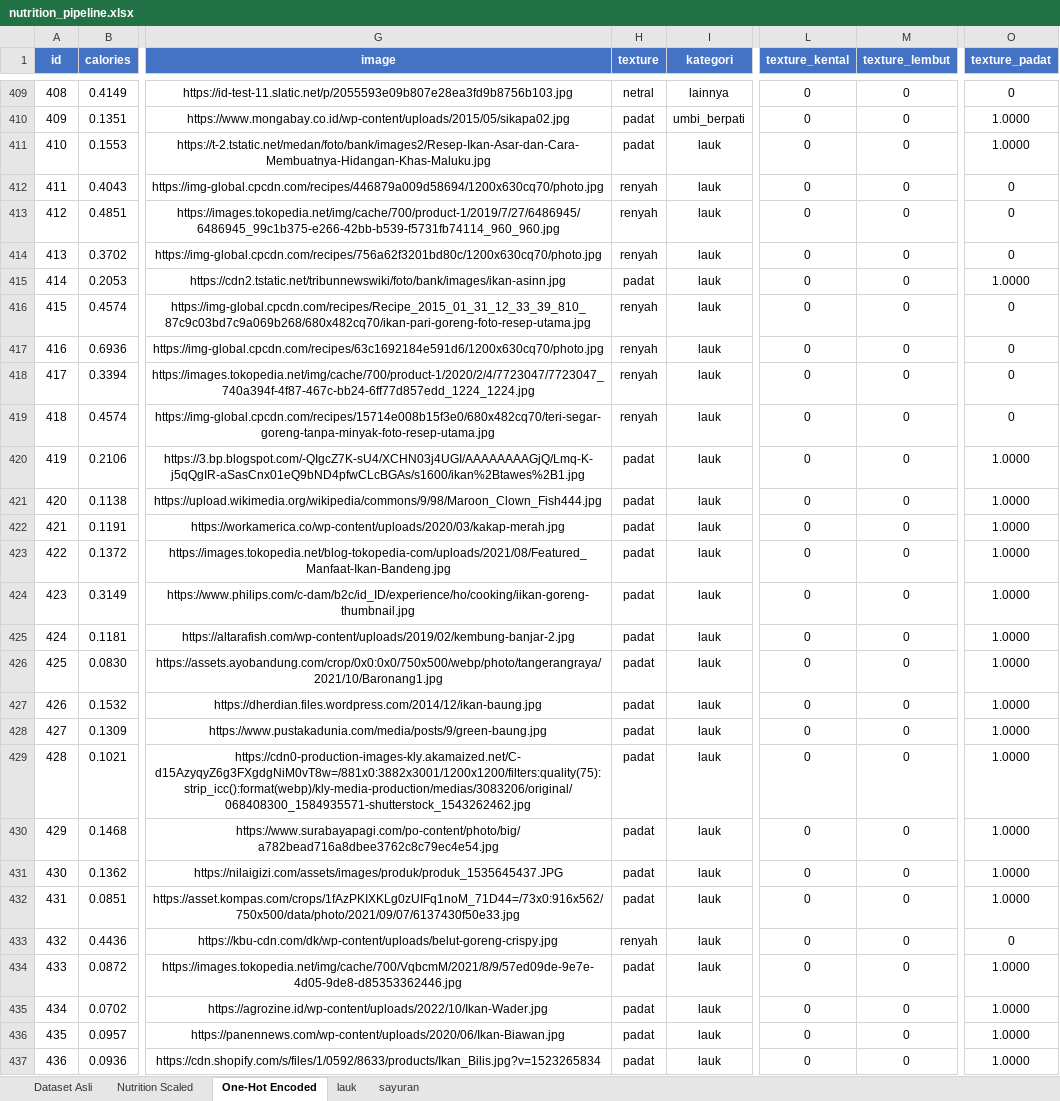
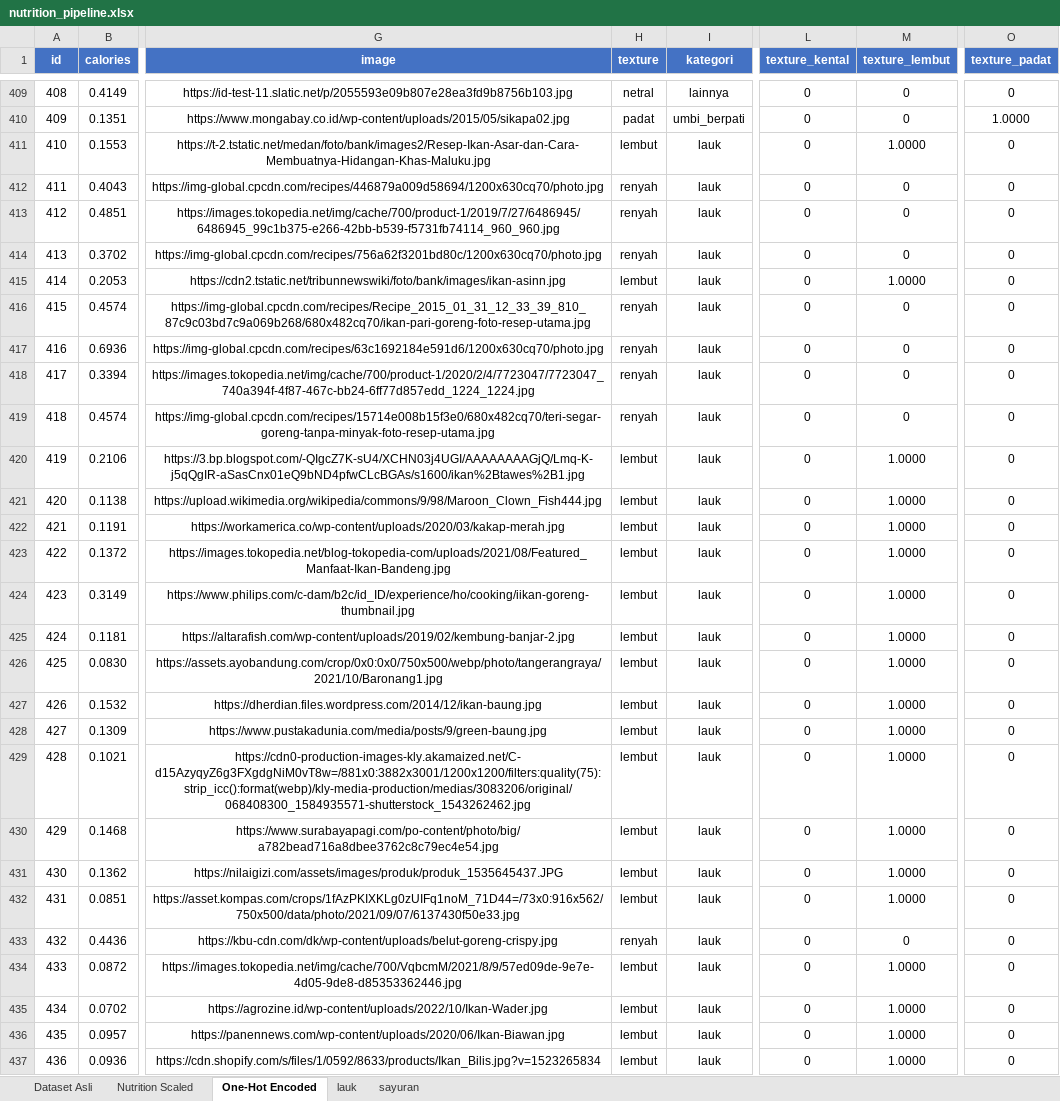
Before and after one commit to EdwinHasannudin/Tugas-Akhir, an Excel workbook: nutrition/dataset/nutrition_pipeline.xlsx, sheet One-Hot Encoded, drawn as a sheet; only a part is shown, gaps mark what is left out; values as stored, in another font and other column widths than the file's, no borders; the diff covers the shown part only; the diff names each change by its address in the sheet, - before the commit and + after, or states it on an @@ line.

```diff
--- a/nutrition/dataset/nutrition_pipeline.xlsx (sheet One-Hot Encoded)
+++ b/nutrition/dataset/nutrition_pipeline.xlsx (sheet One-Hot Encoded)
-H411 (texture): padat
+H411 (texture): lembut
-M411 (texture_lembut): 0
+M411 (texture_lembut): 1.0000
-O411 (texture_padat): 1.0000
+O411 (texture_padat): 0
-H415 (texture): padat
+H415 (texture): lembut
-M415 (texture_lembut): 0
+M415 (texture_lembut): 1.0000
-O415 (texture_padat): 1.0000
+O415 (texture_padat): 0
-H420:H432 (texture): padat
+H420:H432 (texture): lembut
-M420:M432 (texture_lembut): 0
+M420:M432 (texture_lembut): 1.0000
-O420:O432 (texture_padat): 1.0000
+O420:O432 (texture_padat): 0
-H434:H437 (texture): padat
+H434:H437 (texture): lembut
-M434:M437 (texture_lembut): 0
+M434:M437 (texture_lembut): 1.0000
-O434:O437 (texture_padat): 1.0000
+O434:O437 (texture_padat): 0
```
Also changed, not shown: 273 edited cells elsewhere in this sheet, sheet sayuran, sheet lauk, 7 other files.
